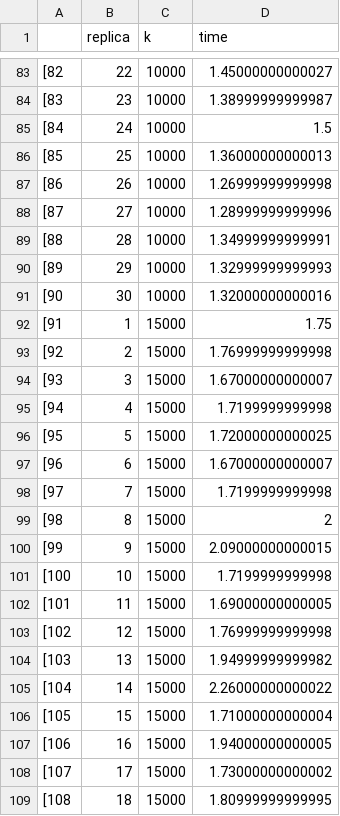
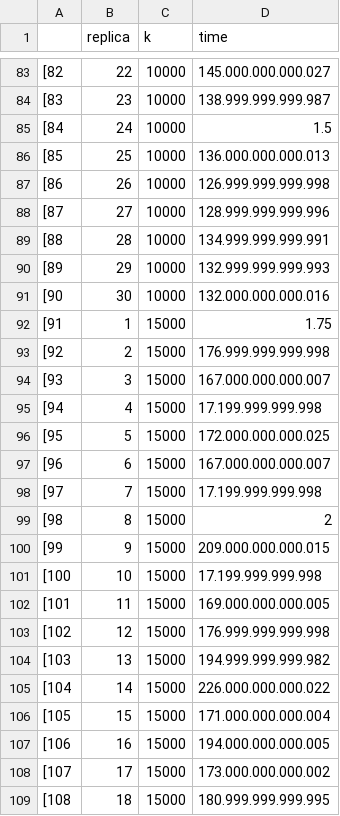
Before and after one commit to RParga/R-simulation, a CSV file: p8/tiemposp.csv, drawn as a sheet; only a part is shown, gaps mark what is left out; the diff covers the shown part only.

```diff
--- a/p8/tiemposp.csv
+++ b/p8/tiemposp.csv
@@ -83,27 +83,27 @@
-[82;22;10000;1.45000000000027
-[83;23;10000;1.38999999999987
+[82;22;10000;145.000.000.000.027
+[83;23;10000;138.999.999.999.987
 [84;24;10000;1.5
-[85;25;10000;1.36000000000013
-[86;26;10000;1.26999999999998
-[87;27;10000;1.28999999999996
-[88;28;10000;1.34999999999991
-[89;29;10000;1.32999999999993
-[90;30;10000;1.32000000000016
+[85;25;10000;136.000.000.000.013
+[86;26;10000;126.999.999.999.998
+[87;27;10000;128.999.999.999.996
+[88;28;10000;134.999.999.999.991
+[89;29;10000;132.999.999.999.993
+[90;30;10000;132.000.000.000.016
 [91;1;15000;1.75
-[92;2;15000;1.76999999999998
-[93;3;15000;1.67000000000007
-[94;4;15000;1.7199999999998
-[95;5;15000;1.72000000000025
-[96;6;15000;1.67000000000007
-[97;7;15000;1.7199999999998
+[92;2;15000;176.999.999.999.998
+[93;3;15000;167.000.000.000.007
+[94;4;15000;17.199.999.999.998
+[95;5;15000;172.000.000.000.025
+[96;6;15000;167.000.000.000.007
+[97;7;15000;17.199.999.999.998
 [98;8;15000;2
-[99;9;15000;2.09000000000015
-[100;10;15000;1.7199999999998
-[101;11;15000;1.69000000000005
-[102;12;15000;1.76999999999998
-[103;13;15000;1.94999999999982
-[104;14;15000;2.26000000000022
-[105;15;15000;1.71000000000004
-[106;16;15000;1.94000000000005
-[107;17;15000;1.73000000000002
-[108;18;15000;1.80999999999995
+[99;9;15000;209.000.000.000.015
+[100;10;15000;17.199.999.999.998
+[101;11;15000;169.000.000.000.005
+[102;12;15000;176.999.999.999.998
+[103;13;15000;194.999.999.999.982
+[104;14;15000;226.000.000.000.022
+[105;15;15000;171.000.000.000.004
+[106;16;15000;194.000.000.000.005
+[107;17;15000;173.000.000.000.002
+[108;18;15000;180.999.999.999.995
```
Also changed, not shown: 170 edited cells elsewhere in this file, p8/tiempossec.csv.
